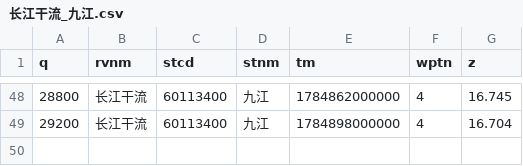
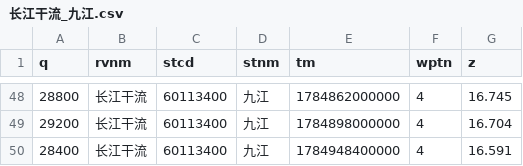
Before and after one commit to cadier-zhou/LongRiver, a CSV file: data/2026-07/长江干流_九江.csv, drawn as a sheet; only a part is shown, gaps mark what is left out; the diff names each change by its address in the sheet, - before the commit and + after, or states it on an @@ line.

```diff
--- a/data/2026-07/长江干流_九江.csv
+++ b/data/2026-07/长江干流_九江.csv
+row 50: 28400 | 长江干流 | 60113400 | 九江 | 1784948400000 | 4 | 16.591
```
Also changed, not shown: data/2026-07/汉江_丹江口水库.csv, data/2026-07/洞庭湖湖口_七里山.csv, 12 other files.
